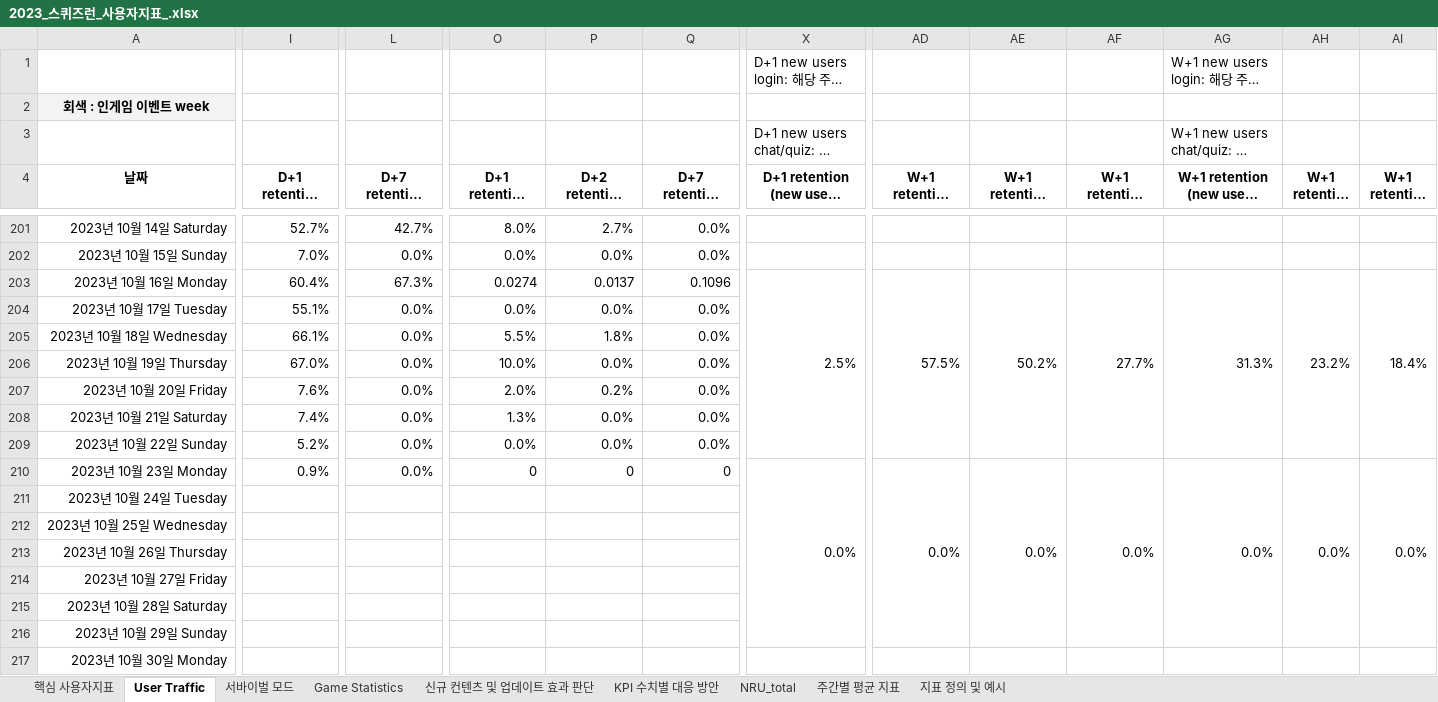
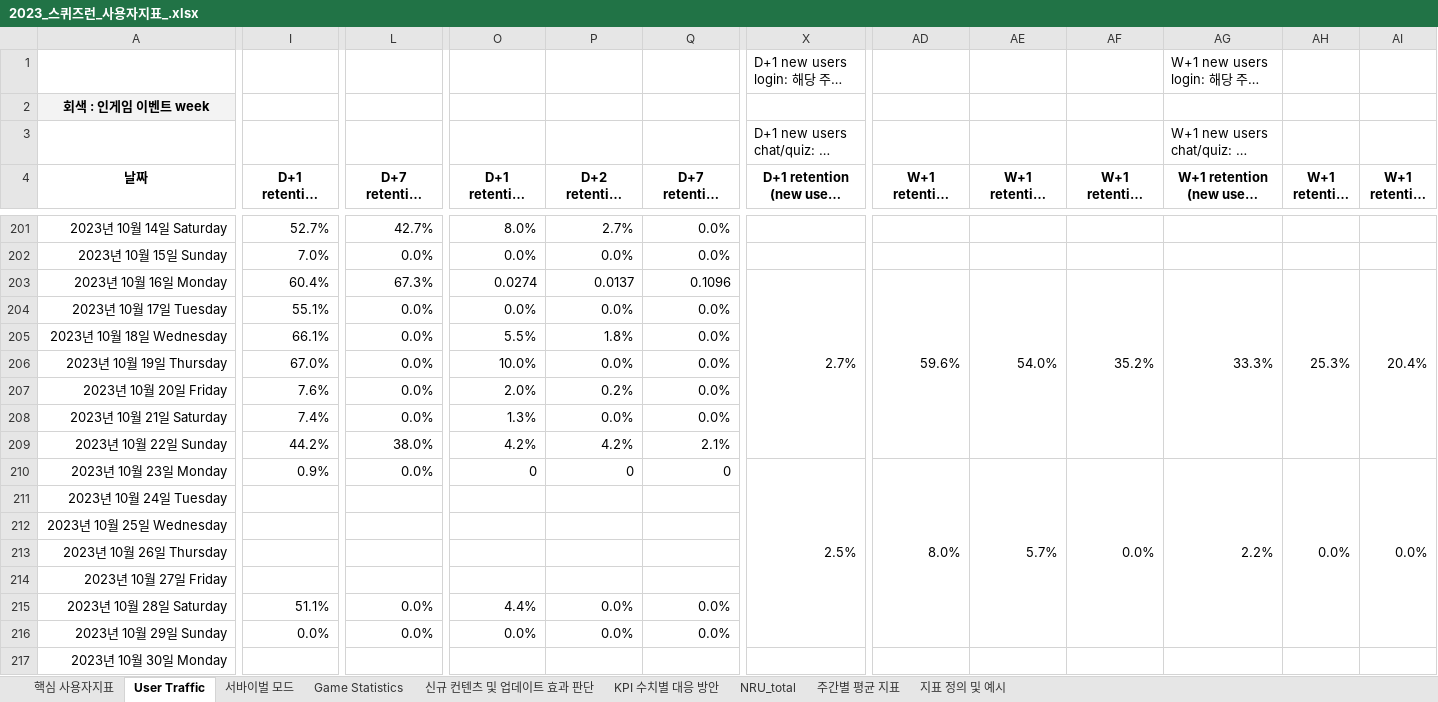
Before and after one commit to 121jsy/sr_analytics_1.0, an Excel workbook: 2023_스퀴즈런_사용자지표_.xlsx, sheet User Traffic, drawn as a sheet; only a part is shown, gaps mark what is left out; long unchanged cells end in …; values as stored, in another font and other column widths than the file's, no borders; conditional formats not drawn; removed rows and columns are numbered as before the commit, all else as after; rows hold the shown columns only; the diff covers the shown part only; the diff names each change by its address in the sheet, - before the commit and + after, or states it on an @@ line.

```diff
--- a/2023_스퀴즈런_사용자지표_.xlsx (sheet User Traffic)
+++ b/2023_스퀴즈런_사용자지표_.xlsx (sheet User Traffic)
-X203 (D+1 retention (new users login)): 2.5%
+X203 (D+1 retention (new users login)): 2.7%
-AD203 (W+1 retention (login)): 57.5%
+AD203 (W+1 retention (login)): 59.6%
-AE203 (W+1 retention (chat)): 50.2%
+AE203 (W+1 retention (chat)): 54.0%
-AF203 (W+1 retention (quiz)): 27.7%
+AF203 (W+1 retention (quiz)): 35.2%
-AG203 (W+1 retention (new users login)): 31.3%
+AG203 (W+1 retention (new users login)): 33.3%
-AH203 (W+1 retention (new users chat)): 23.2%
+AH203 (W+1 retention (new users chat)): 25.3%
-AI203 (W+1 retention (new users quiz)): 18.4%
+AI203 (W+1 retention (new users quiz)): 20.4%
-I209 (D+1 retention (login)): 5.2%
+I209 (D+1 retention (login)): 44.2%
-L209 (D+7 retention (login)): 0.0%
+L209 (D+7 retention (login)): 38.0%
-O209 (D+1 retention (nru login)): 0.0%
+O209 (D+1 retention (nru login)): 4.2%
-P209 (D+2 retention (nru login)): 0.0%
+P209 (D+2 retention (nru login)): 4.2%
-Q209 (D+7 retention (nru login)): 0.0%
+Q209 (D+7 retention (nru login)): 2.1%
-X210 (D+1 retention (new users login)): 0.0%
+X210 (D+1 retention (new users login)): 2.5%
-AD210 (W+1 retention (login)): 0.0%
+AD210 (W+1 retention (login)): 8.0%
-AE210 (W+1 retention (chat)): 0.0%
+AE210 (W+1 retention (chat)): 5.7%
-AG210 (W+1 retention (new users login)): 0.0%
+AG210 (W+1 retention (new users login)): 2.2%
-row 215: 2023년 10월 28일 Saturday
-row 216: 2023년 10월 29일 Sunday
+row 215: 2023년 10월 28일 Saturday | 51.1% | 0.0% | 4.4% | 0.0% | 0.0%
+row 216: 2023년 10월 29일 Sunday | 0.0% | 0.0% | 0.0% | 0.0% | 0.0%
```
Also changed, not shown: 3 edited cells elsewhere in this sheet, sheet 서바이벌 모드, sheet Game Statistics.
